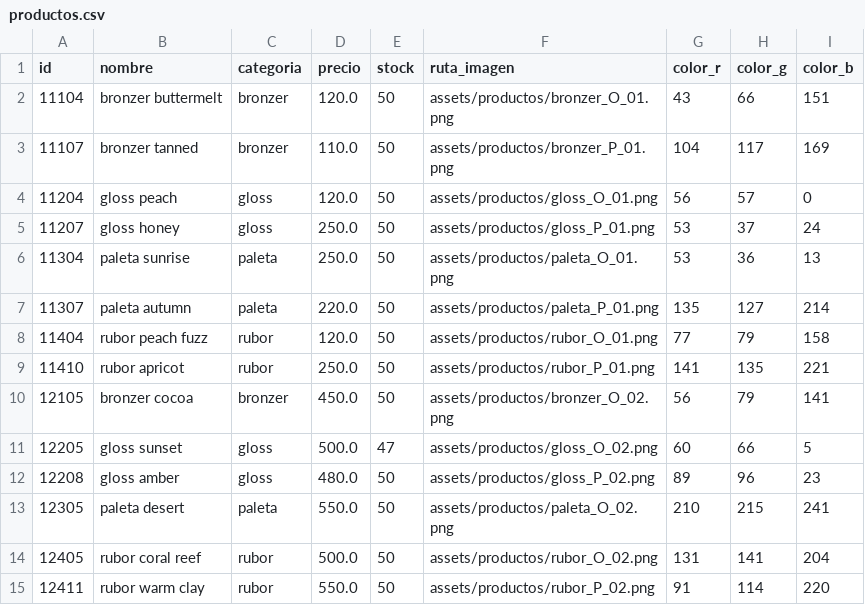
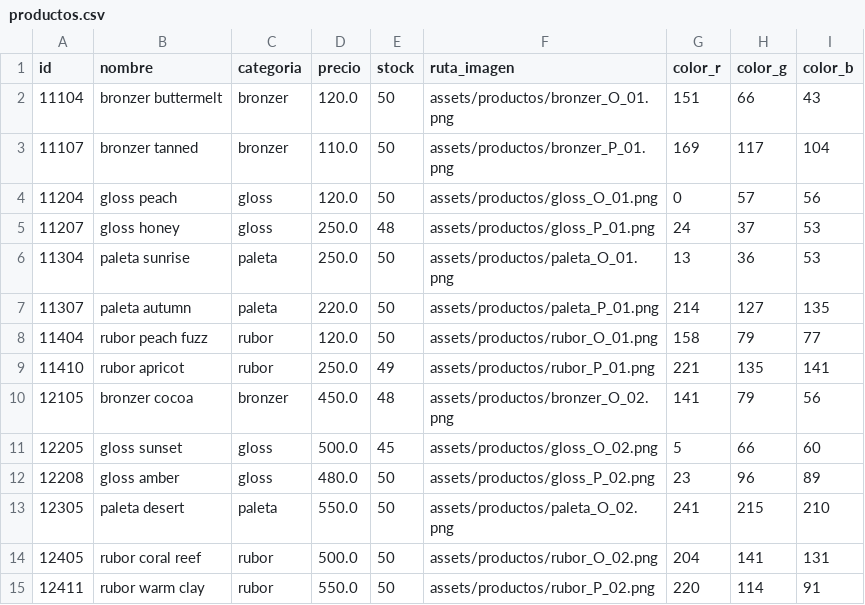
Before and after one commit to camigambii/OMCA-proyect, a CSV file: productos.csv, drawn as a sheet; only a part is shown; the diff covers the shown part only.

Commit message:
Corrección de colores BGR y actualización de frames

```diff
--- a/productos.csv
+++ b/productos.csv
@@ -1,15 +1,15 @@
 id,nombre,categoria,precio,stock,ruta_imagen,color_r,color_g,color_b
-11104,bronzer buttermelt,bronzer,120.0,50,assets/productos/bronzer_O_01.png,43,66,151
-11107,bronzer tanned,bronzer,110.0,50,assets/productos/bronzer_P_01.png,104,117,169
-11204,gloss peach,gloss,120.0,50,assets/productos/gloss_O_01.png,56,57,0
-11207,gloss honey,gloss,250.0,50,assets/productos/gloss_P_01.png,53,37,24
-11304,paleta sunrise,paleta,250.0,50,assets/productos/paleta_O_01.png,53,36,13
-11307,paleta autumn,paleta,220.0,50,assets/productos/paleta_P_01.png,135,127,214
-11404,rubor peach fuzz,rubor,120.0,50,assets/productos/rubor_O_01.png,77,79,158
-11410,rubor apricot,rubor,250.0,50,assets/productos/rubor_P_01.png,141,135,221
-12105,bronzer cocoa,bronzer,450.0,50,assets/productos/bronzer_O_02.png,56,79,141
-12205,gloss sunset,gloss,500.0,47,assets/productos/gloss_O_02.png,60,66,5
-12208,gloss amber,gloss,480.0,50,assets/productos/gloss_P_02.png,89,96,23
-12305,paleta desert,paleta,550.0,50,assets/productos/paleta_O_02.png,210,215,241
-12405,rubor coral reef,rubor,500.0,50,assets/productos/rubor_O_02.png,131,141,204
-12411,rubor warm clay,rubor,550.0,50,assets/productos/rubor_P_02.png,91,114,220
+11104,bronzer buttermelt,bronzer,120.0,50,assets/productos/bronzer_O_01.png,151,66,43
+11107,bronzer tanned,bronzer,110.0,50,assets/productos/bronzer_P_01.png,169,117,104
+11204,gloss peach,gloss,120.0,50,assets/productos/gloss_O_01.png,0,57,56
+11207,gloss honey,gloss,250.0,48,assets/productos/gloss_P_01.png,24,37,53
+11304,paleta sunrise,paleta,250.0,50,assets/productos/paleta_O_01.png,13,36,53
+11307,paleta autumn,paleta,220.0,50,assets/productos/paleta_P_01.png,214,127,135
+11404,rubor peach fuzz,rubor,120.0,50,assets/productos/rubor_O_01.png,158,79,77
+11410,rubor apricot,rubor,250.0,49,assets/productos/rubor_P_01.png,221,135,141
+12105,bronzer cocoa,bronzer,450.0,48,assets/productos/bronzer_O_02.png,141,79,56
+12205,gloss sunset,gloss,500.0,45,assets/productos/gloss_O_02.png,5,66,60
+12208,gloss amber,gloss,480.0,50,assets/productos/gloss_P_02.png,23,96,89
+12305,paleta desert,paleta,550.0,50,assets/productos/paleta_O_02.png,241,215,210
+12405,rubor coral reef,rubor,500.0,50,assets/productos/rubor_O_02.png,204,141,131
+12411,rubor warm clay,rubor,550.0,50,assets/productos/rubor_P_02.png,220,114,91
```
Also changed, not shown: 60 edited cells elsewhere in this file, 6 other files.
